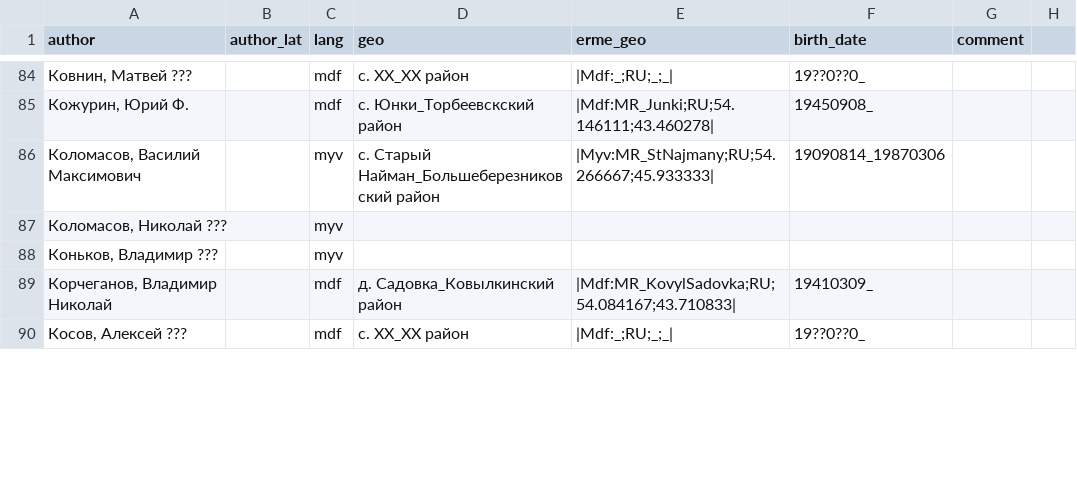
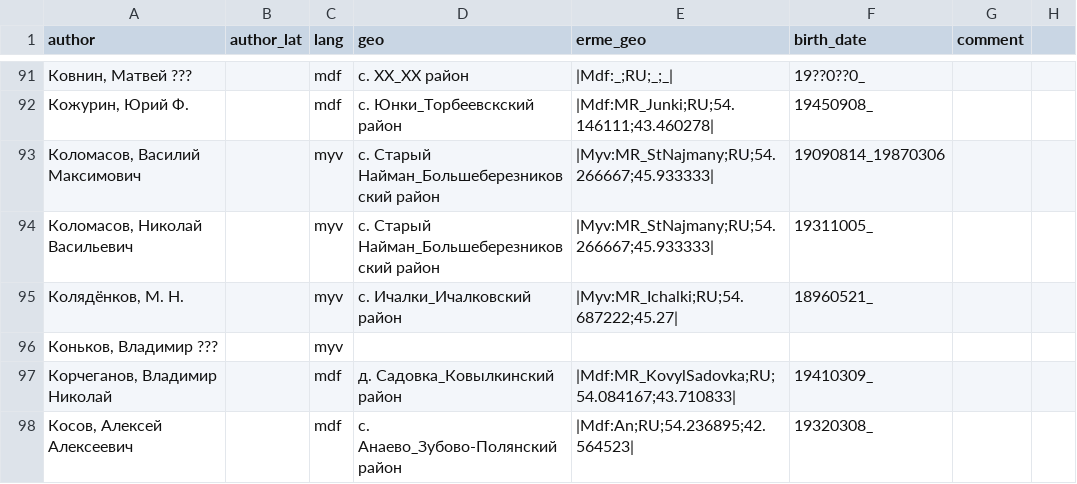
Before and after one commit to rueter/rueter.github.io, a CSV file: emerald/erme/erme_authors.csv, drawn as a sheet; only a part is shown, gaps mark what is left out; the diff covers the shown part only.

Commit message:
emerald

```diff
--- a/emerald/erme/erme_authors.csv
+++ b/emerald/erme/erme_authors.csv
@@ -86,5 +93,6 @@ author,author_lat,lang,geo,erme_geo,birth_date,comment
 "Коломасов, Василий Максимович",,myv,с. Старый Найман_Большеберезниковский район,|Myv:MR_StNajmany;RU;54.266667;45.933333|,19090814_19870306,
-"Коломасов, Николай ???",,myv,,,,
+"Коломасов, Николай Васильевич",,myv,с. Старый Найман_Большеберезниковский район,|Myv:MR_StNajmany;RU;54.266667;45.933333|,19311005_,
+"Колядёнков, М. Н.",,myv,с. Ичалки_Ичалковский район,|Myv:MR_Ichalki;RU;54.687222;45.27|,18960521_,
 "Коньков, Владимир ???",,myv,,,,
 "Корчеганов, Владимир Николай",,mdf,д. Садовка_Ковылкинский район,|Mdf:MR_KovylSadovka;RU;54.084167;43.710833|,19410309_,
-"Косов, Алексей ???",,mdf,с. ХХ_ХХ район,|Mdf:_;RU;_;_|,19??0??0_,
+"Косов, Алексей Алексеевич",,mdf,с. Анаево_Зубово-Полянский район,|Mdf:An;RU;54.236895;42.564523|,19320308_,
```
Also changed, not shown: 25 added rows, 7 removed rows and 22 edited cells elsewhere in this file.
